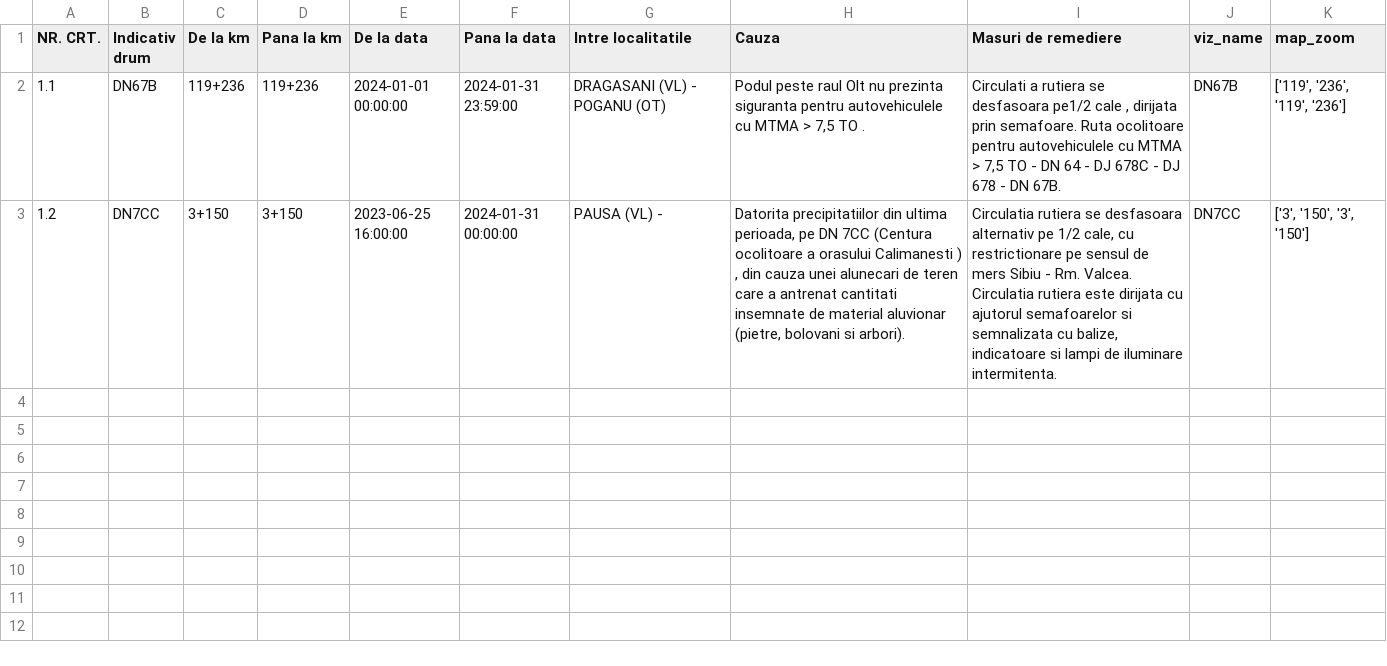
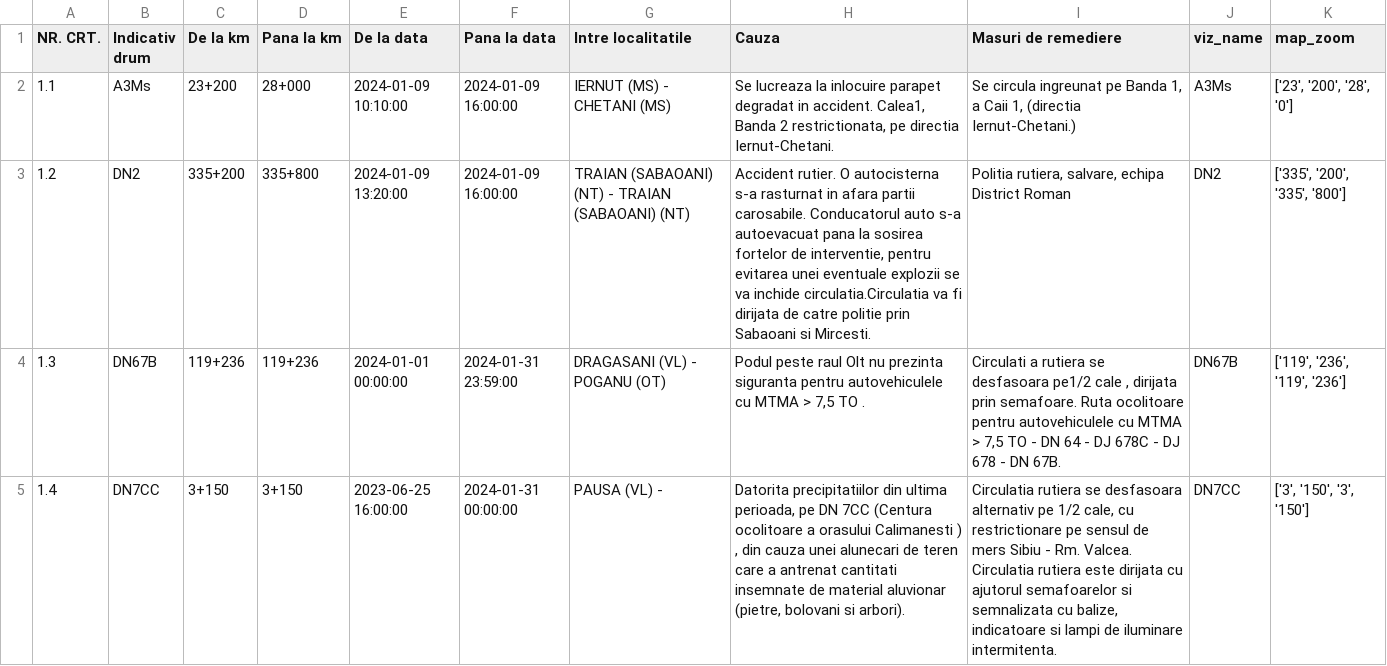
Before and after one commit to gov2-ro/prometeu, a CSV file: data/andnet/csv/evenimente rutiere.csv, drawn as a sheet.

```diff
--- a/data/andnet/csv/evenimente rutiere.csv
+++ b/data/andnet/csv/evenimente rutiere.csv
@@ -1,3 +1,5 @@
 NR. CRT.,Indicativ drum,De la km,Pana la km,De la data,Pana la data,Intre localitatile,Cauza,Masuri de remediere,viz_name,map_zoom
-1.1,DN67B,119+236,119+236,2024-01-01 00:00:00,2024-01-31 23:59:00,DRAGASANI (VL) - POGANU (OT),"Podul peste raul Olt nu prezinta siguranta pentru autovehiculele cu MTMA > 7,5 TO .","Circulati a rutiera se desfasoara pe1/2 cale , dirijata prin semafoare. Ruta ocolitoare pentru autovehiculele cu MTMA > 7,5 TO - DN 64 - DJ 678C - DJ 678 - DN 67B.",DN67B,"['119', '236', '119', '236']"
-1.2,DN7CC,3+150,3+150,2023-06-25 16:00:00,2024-01-31 00:00:00,PAUSA (VL) - ,"Datorita precipitatiilor din ultima perioada, pe DN 7CC (Centura ocolitoare a orasului Calimanesti ) , din cauza unei alunecari de teren care a antrenat cantitati insemnate de material aluvionar (pietre, bolovani si arbori).","Circulatia rutiera se desfasoara alternativ pe 1/2 cale, cu restrictionare pe sensul de mers Sibiu - Rm. Valcea. Circulatia rutiera este dirijata cu ajutorul semafoarelor si semnalizata cu balize, indicatoare si lampi de iluminare intermitenta.",DN7CC,"['3', '150', '3', '150']"
+1.1,A3Ms,23+200,28+000,2024-01-09 10:10:00,2024-01-09 16:00:00,IERNUT (MS) - CHETANI (MS),"Se lucreaza la inlocuire parapet degradat in accident. Calea1, Banda 2 restrictionata, pe directia Iernut-Chetani.","Se circula ingreunat pe Banda 1, a Caii 1, (directia Iernut-Chetani.)",A3Ms,"['23', '200', '28', '0']"
+1.2,DN2,335+200,335+800,2024-01-09 13:20:00,2024-01-09 16:00:00,TRAIAN (SABAOANI) (NT) - TRAIAN (SABAOANI) (NT),"Accident rutier. O autocisterna s-a rasturnat in afara partii carosabile. Conducatorul auto s-a autoevacuat pana la sosirea fortelor de interventie, pentru evitarea unei eventuale explozii se va inchide circulatia.Circulatia va fi dirijata de catre politie prin Sabaoani si Mircesti.","Politia rutiera, salvare, echipa District Roman",DN2,"['335', '200', '335', '800']"
+1.3,DN67B,119+236,119+236,2024-01-01 00:00:00,2024-01-31 23:59:00,DRAGASANI (VL) - POGANU (OT),"Podul peste raul Olt nu prezinta siguranta pentru autovehiculele cu MTMA > 7,5 TO .","Circulati a rutiera se desfasoara pe1/2 cale , dirijata prin semafoare. Ruta ocolitoare pentru autovehiculele cu MTMA > 7,5 TO - DN 64 - DJ 678C - DJ 678 - DN 67B.",DN67B,"['119', '236', '119', '236']"
+1.4,DN7CC,3+150,3+150,2023-06-25 16:00:00,2024-01-31 00:00:00,PAUSA (VL) - ,"Datorita precipitatiilor din ultima perioada, pe DN 7CC (Centura ocolitoare a orasului Calimanesti ) , din cauza unei alunecari de teren care a antrenat cantitati insemnate de material aluvionar (pietre, bolovani si arbori).","Circulatia rutiera se desfasoara alternativ pe 1/2 cale, cu restrictionare pe sensul de mers Sibiu - Rm. Valcea. Circulatia rutiera este dirijata cu ajutorul semafoarelor si semnalizata cu balize, indicatoare si lampi de iluminare intermitenta.",DN7CC,"['3', '150', '3', '150']"
```
Also changed, not shown: data/andnet/csv/72-starea-părții-carosabile.csv, data/andnet/csv/73-măsuri.csv, 36 other files.
